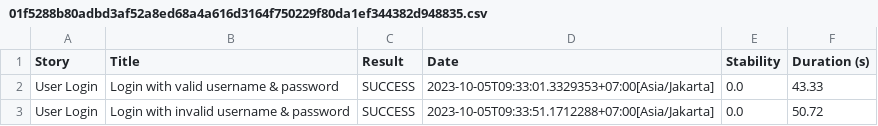
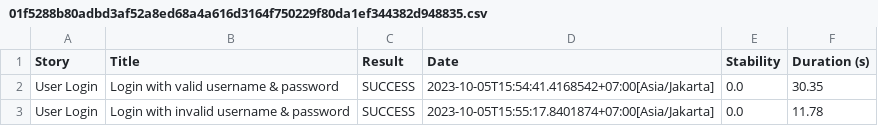
Before and after one commit to maryovos/SerenityBDDCucumberStarter, a CSV file: target/site/serenity/01f5288b80adbd3af52a8ed68a4a616d3164f750229f80da1ef344382d948835.csv, drawn as a sheet.

```diff
--- a/target/site/serenity/01f5288b80adbd3af52a8ed68a4a616d3164f750229f80da1ef344382d948835.csv
+++ b/target/site/serenity/01f5288b80adbd3af52a8ed68a4a616d3164f750229f80da1ef344382d948835.csv
@@ -1,3 +1,3 @@
 "Story","Title","Result","Date","Stability","Duration (s)"
-"User Login","Login with valid username & password","SUCCESS","2023-10-05T09:33:01.3329353+07:00[Asia/Jakarta]","0.0","43.33"
-"User Login","Login with invalid username & password","SUCCESS","2023-10-05T09:33:51.1712288+07:00[Asia/Jakarta]","0.0","50.72"
+"User Login","Login with valid username & password","SUCCESS","2023-10-05T15:54:41.4168542+07:00[Asia/Jakarta]","0.0","30.35"
+"User Login","Login with invalid username & password","SUCCESS","2023-10-05T15:55:17.8401874+07:00[Asia/Jakarta]","0.0","11.78"
```
Also changed, not shown: target/site/serenity/050ec6da7ca8752a9dd238624b549fa695a5de7f2507cf4b79bc518a31f67ddb.csv, target/site/serenity/41d246535e6653db21e09f88b89430910d52e266e7e28bc48a24b3593ecc08cc.csv, 51 other files.
